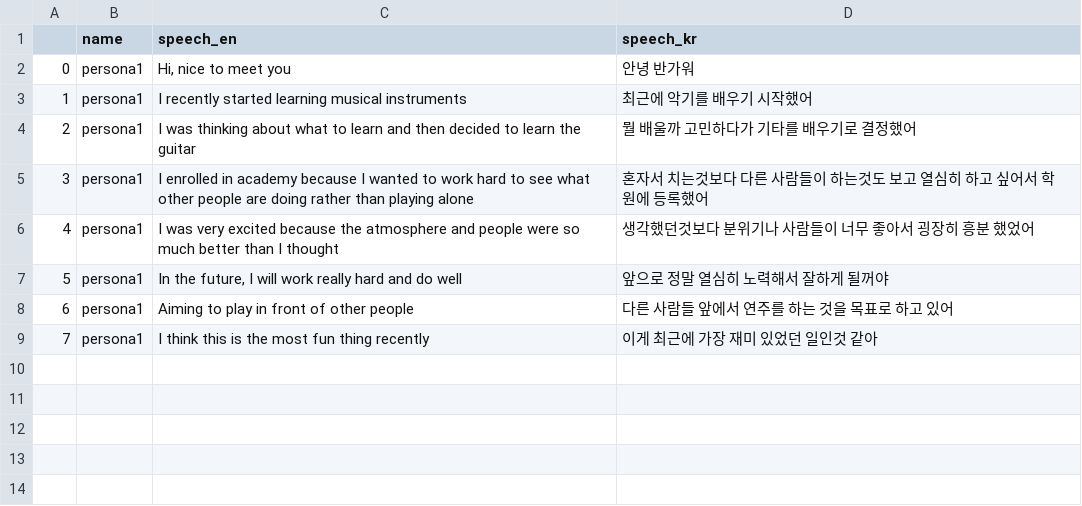
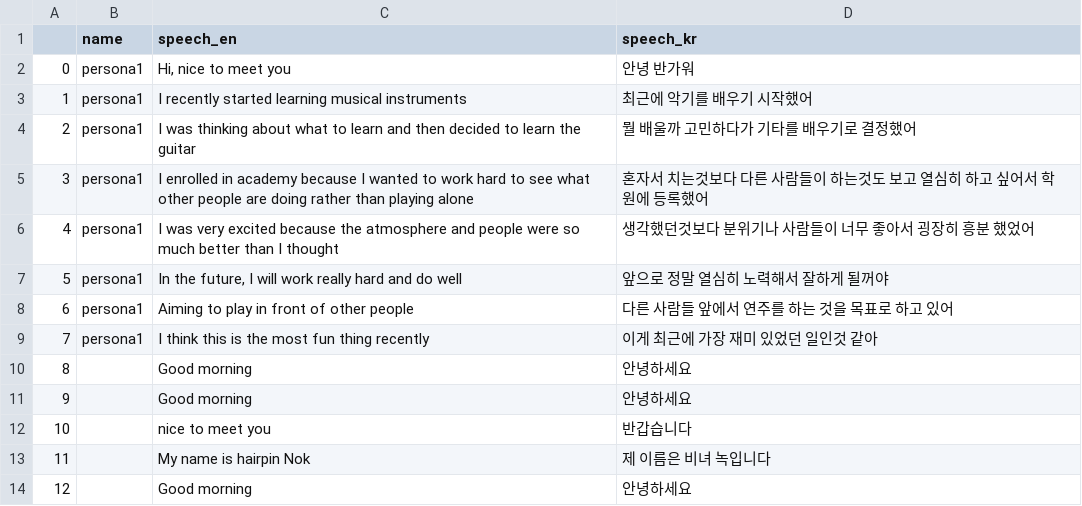
Before and after one commit to hyeonukbhin/text_based_pr, a CSV file: feature_handler/scripts/data.csv, drawn as a sheet.

Commit message:
no modified only tracking commit

```diff
--- a/feature_handler/scripts/data.csv
+++ b/feature_handler/scripts/data.csv
@@ -9 +9,6 @@
 7,persona1,I think this is the most fun thing recently,이게 최근에 가장 재미 있었던 일인것 같아
+8,,Good morning,안녕하세요
+9,,Good morning, 안녕하세요
+10,,nice to meet you, 반갑습니다
+11,,My name is hairpin Nok, 제 이름은 비녀 녹입니다
+12,,Good morning,안녕하세요
```
